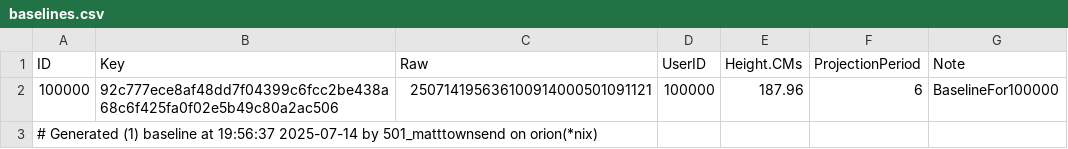
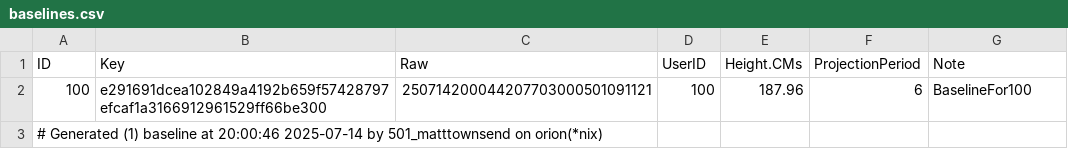
Before and after one commit to mt1976/frantic-mass, a CSV file: data/defaults/baselines.csv, drawn as a sheet.

```diff
--- a/data/defaults/baselines.csv
+++ b/data/defaults/baselines.csv
@@ -1,3 +1,3 @@
 ID|Key|Raw|UserID|Height.CMs|ProjectionPeriod|Note
-100000|92c777ece8af48dd7f04399c6fcc2be438a68c6f425fa0f02e5b49c80a2ac506|250714195636100914000501091121|100000|187.96|6|BaselineFor100000
-# Generated (1) baseline at 19:56:37 2025-07-14 by 501_matttownsend on orion(*nix)
+100|e291691dcea102849a4192b659f57428797efcaf1a3166912961529ff66be300|250714200044207703000501091121|100|187.96|6|BaselineFor100
+# Generated (1) baseline at 20:00:46 2025-07-14 by 501_matttownsend on orion(*nix)
```
Also changed, not shown: data/defaults/goals.csv, data/defaults/weightprojectionhistorys.csv, 35 other files.
